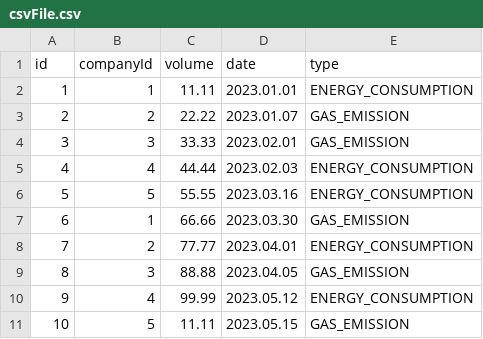
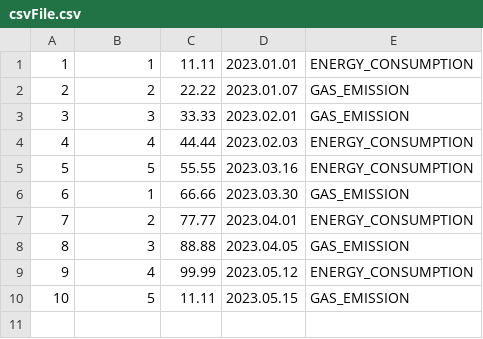
Before and after one commit to CorporationX/god_bless, a CSV file: src/main/java/faang/school/godbless/EcologicalMonitoring/csvFile.csv, drawn as a sheet; the diff names each change by its address in the sheet, - before the commit and + after, or states it on an @@ line.

```diff
--- a/src/main/java/faang/school/godbless/EcologicalMonitoring/csvFile.csv
+++ b/src/main/java/faang/school/godbless/EcologicalMonitoring/csvFile.csv
-row 1: id | companyId | volume | date | type
```
Also changed, not shown: 3 other files.
